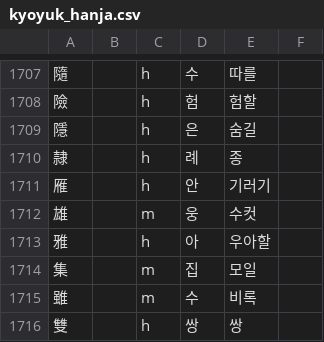
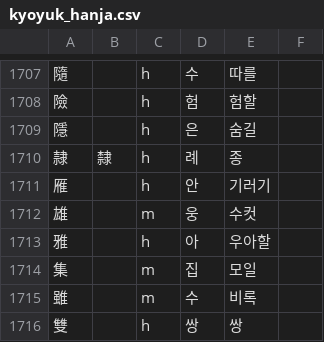
Before and after one commit to garfieldnate/uniunihan-db, a CSV file: data/included/kyoyuk_hanja.csv, drawn as a sheet; only a part is shown, gaps mark what is left out; the diff names each change by its address in the sheet, - before the commit and + after, or states it on an @@ line.

Commit message:
Add alternative hanja glyph

```diff
--- a/data/included/kyoyuk_hanja.csv
+++ b/data/included/kyoyuk_hanja.csv
-B1710: (empty)
+B1710: 隸
```
